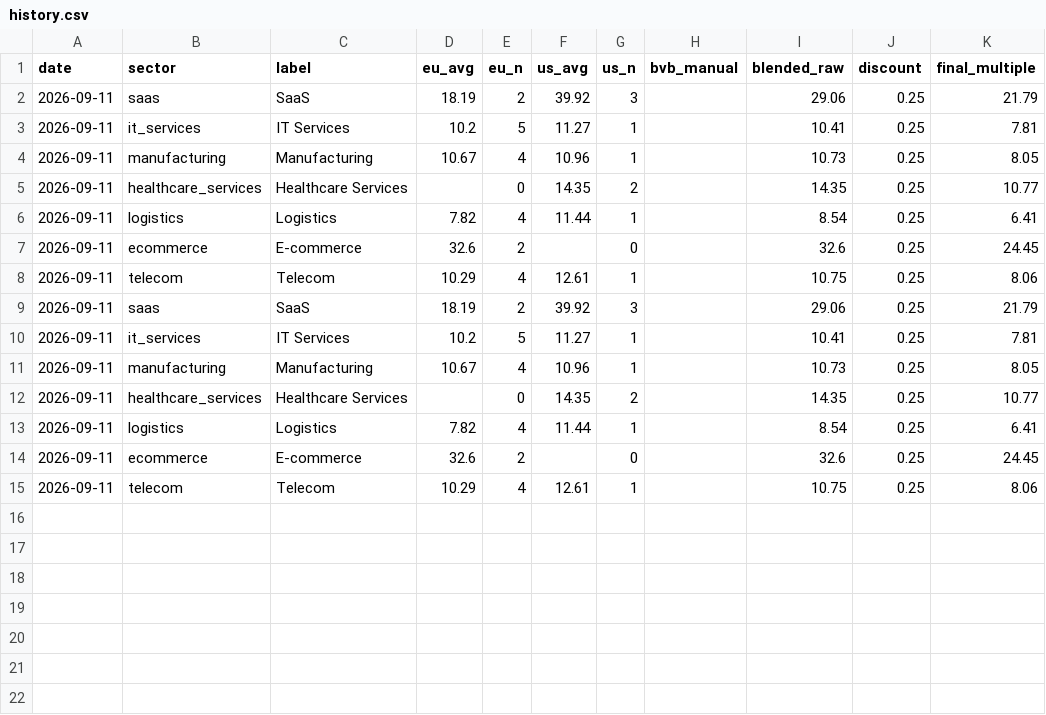
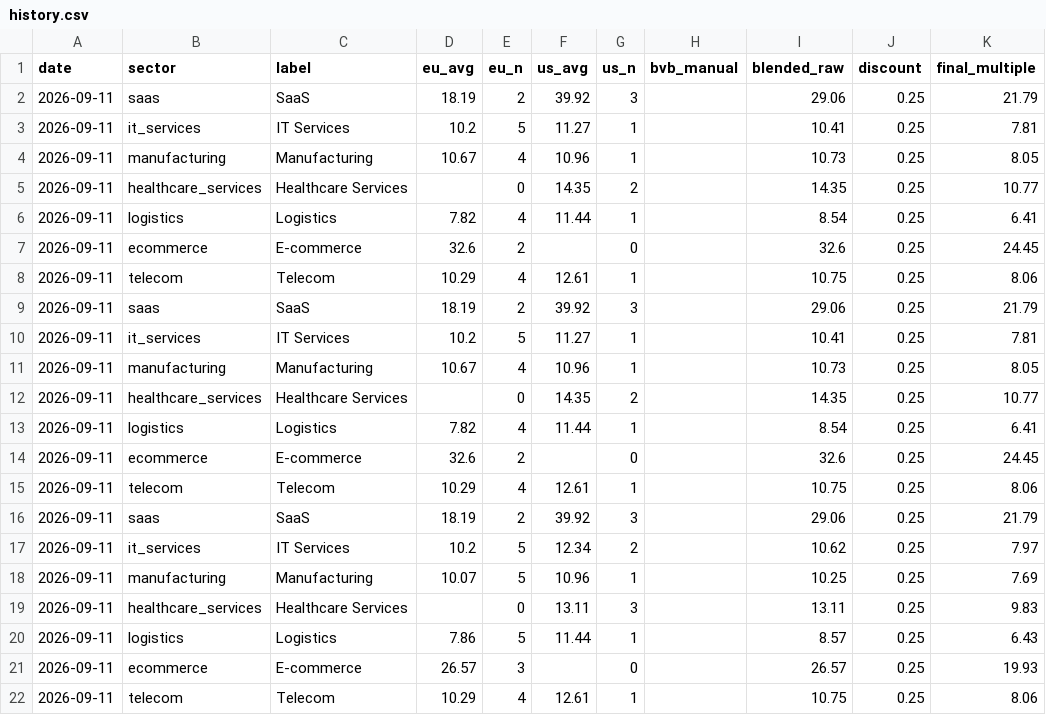
Before and after one commit to VU-13/mktdta_chrt, a CSV file: history.csv, drawn as a sheet; the diff names each change by its address in the sheet, - before the commit and + after, or states it on an @@ line.

```diff
--- a/history.csv
+++ b/history.csv
+row 16: 2026-09-11 | saas | SaaS | 18.19 | 2 | 39.92 | 3 |  | 29.06 | 0.25 | 21.79
+row 17: 2026-09-11 | it_services | IT Services | 10.2 | 5 | 12.34 | 2 |  | 10.62 | 0.25 | 7.97
+row 18: 2026-09-11 | manufacturing | Manufacturing | 10.07 | 5 | 10.96 | 1 |  | 10.25 | 0.25 | 7.69
+row 19: 2026-09-11 | healthcare_services | Healthcare Services |  | 0 | 13.11 | 3 |  | 13.11 | 0.25 | 9.83
+row 20: 2026-09-11 | logistics | Logistics | 7.86 | 5 | 11.44 | 1 |  | 8.57 | 0.25 | 6.43
+row 21: 2026-09-11 | ecommerce | E-commerce | 26.57 | 3 |  | 0 |  | 26.57 | 0.25 | 19.93
+row 22: 2026-09-11 | telecom | Telecom | 10.29 | 4 | 12.61 | 1 |  | 10.75 | 0.25 | 8.06
```
Also changed, not shown: 1 other file.
